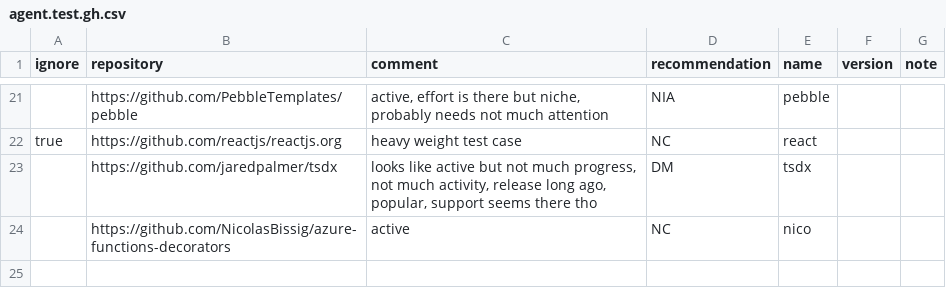
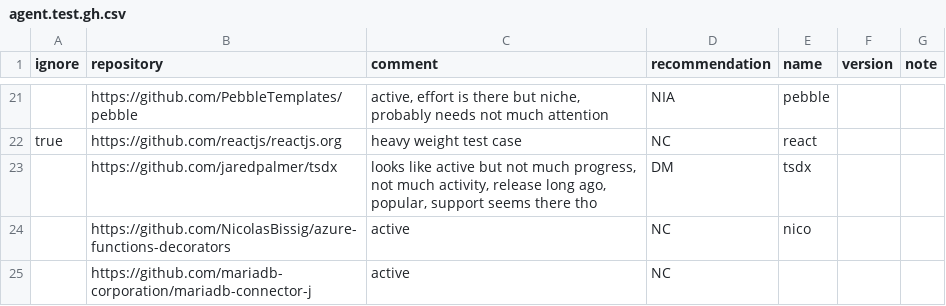
Before and after one commit to a-grasso/deprec, a CSV file: agent.test.gh.csv, drawn as a sheet; only a part is shown, gaps mark what is left out.

Commit message:
test: add agent suite test case

```diff
--- a/agent.test.gh.csv
+++ b/agent.test.gh.csv
@@ -24 +24,2 @@ true,https://github.com/reactjs/reactjs.org,heavy weight test case,NC,react,,
 ,https://github.com/NicolasBissig/azure-functions-decorators,active,NC,nico,,
+,https://github.com/mariadb-corporation/mariadb-connector-j,active,NC
```
